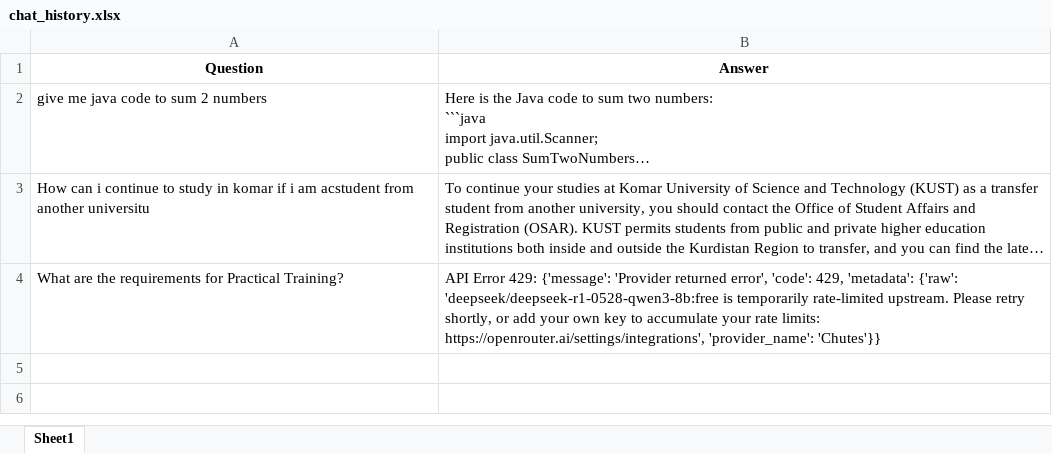
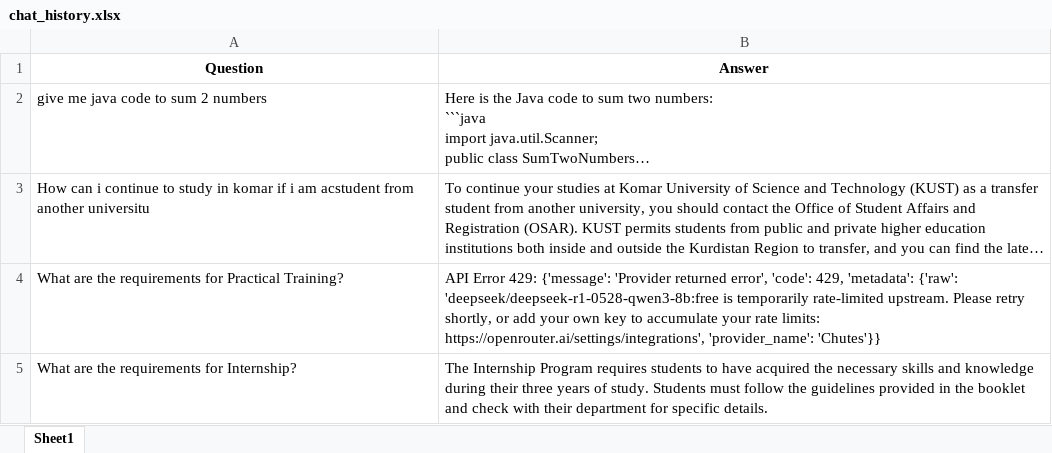
Before and after one commit to muayadjajo/kustchatbot, an Excel workbook: chat_logs/chat_history.xlsx, sheet Sheet1, drawn as a sheet; long unchanged cells end in …; values as stored, in another font and other column widths than the file's, no borders; the diff names each change by its address in the sheet, - before the commit and + after, or states it on an @@ line.

Commit message:
Update chat history

```diff
--- a/chat_logs/chat_history.xlsx (sheet Sheet1)
+++ b/chat_logs/chat_history.xlsx (sheet Sheet1)
+row 5: What are the requirements for Internship? | The Internship Program requires students to have acquired the necessary skills and knowledge during their three years of study. Students must follow the guidelines provided in the booklet and check with their department for specific details.
```
